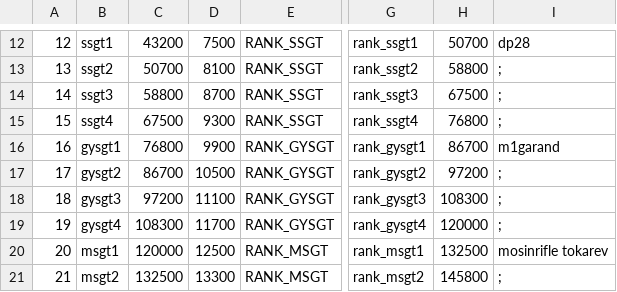
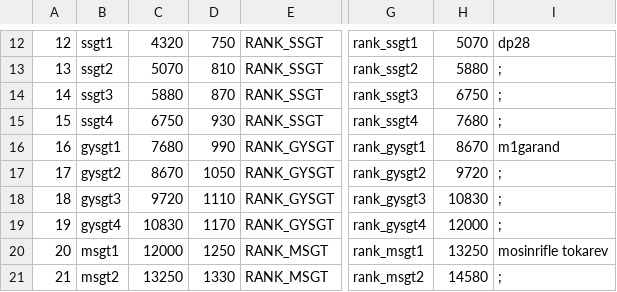
Before and after one commit to Martos/CampaignEnhanced-COD5, a CSV file: raw/mp/rankTable.csv, drawn as a sheet; only a part is shown, gaps mark what is left out; the diff covers the shown part only; the diff names each change by its address in the sheet, - before the commit and + after, or states it on an @@ line.

```diff
--- a/raw/mp/rankTable.csv
+++ b/raw/mp/rankTable.csv
-C12: 43200
+C12: 4320
-D12: 7500
+D12: 750
-H12: 50700
+H12: 5070
-C13: 50700
+C13: 5070
-D13: 8100
+D13: 810
-H13: 58800
+H13: 5880
-C14: 58800
+C14: 5880
-D14: 8700
+D14: 870
-H14: 67500
+H14: 6750
-C15: 67500
+C15: 6750
-D15: 9300
+D15: 930
-H15: 76800
+H15: 7680
-C16: 76800
+C16: 7680
-D16: 9900
+D16: 990
-H16: 86700
+H16: 8670
-C17: 86700
+C17: 8670
-D17: 10500
+D17: 1050
-H17: 97200
+H17: 9720
-C18: 97200
+C18: 9720
-D18: 11100
+D18: 1110
-H18: 108300
+H18: 10830
-C19: 108300
+C19: 10830
-D19: 11700
+D19: 1170
-H19: 120000
+H19: 12000
-C20: 120000
+C20: 12000
-D20: 12500
+D20: 1250
-H20: 132500
+H20: 13250
-C21: 132500
+C21: 13250
-D21: 13300
+D21: 1330
-H21: 145800
+H21: 14580
```
Also changed, not shown: 161 edited cells elsewhere in this file, 5 other files.
